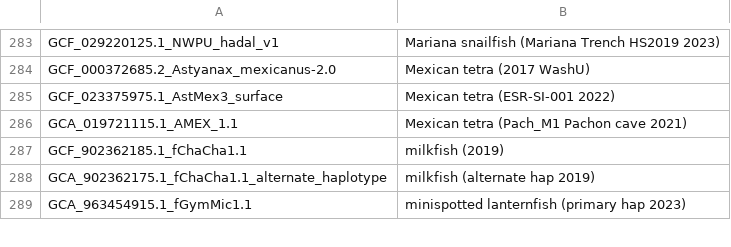
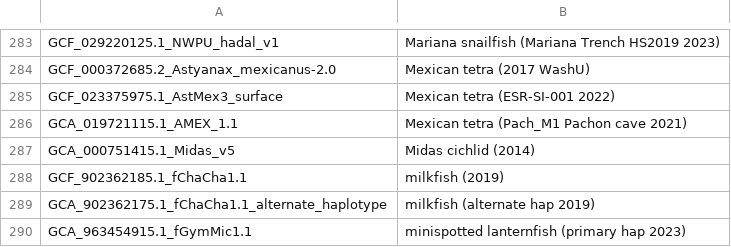
Before and after one commit to ucscGenomeBrowser/kent, a TSV file: src/hg/makeDb/doc/fishAsmHub/fish.orderList.tsv, drawn as a sheet; only a part is shown, gaps mark what is left out; the diff names each change by its address in the sheet, - before the commit and + after, or states it on an @@ line.

```diff
--- a/src/hg/makeDb/doc/fishAsmHub/fish.orderList.tsv
+++ b/src/hg/makeDb/doc/fishAsmHub/fish.orderList.tsv
+row 287: GCA_000751415.1_Midas_v5 | Midas cichlid (2014)
```
Also changed, not shown: src/hg/makeDb/doc/invertebrateAsmHub/invertebrate.orderList.tsv, 1 other file.
